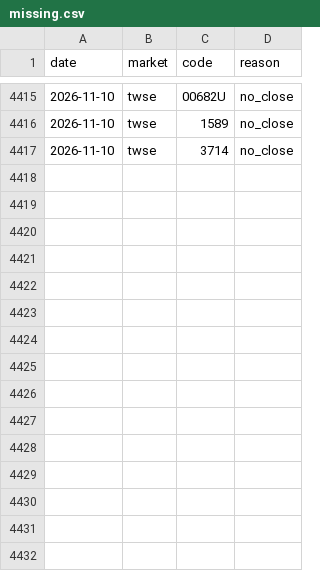
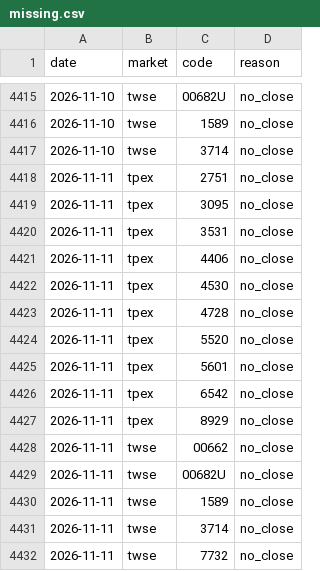
Before and after one commit to thomaschko/quietfolio-data, a CSV file: margin_hist/missing.csv, drawn as a sheet; only a part is shown, gaps mark what is left out; the diff names each change by its address in the sheet, - before the commit and + after, or states it on an @@ line.

```diff
--- a/margin_hist/missing.csv
+++ b/margin_hist/missing.csv
+row 4418: 2026-11-11 | tpex | 2751 | no_close
+row 4419: 2026-11-11 | tpex | 3095 | no_close
+row 4420: 2026-11-11 | tpex | 3531 | no_close
+row 4421: 2026-11-11 | tpex | 4406 | no_close
+row 4422: 2026-11-11 | tpex | 4530 | no_close
+row 4423: 2026-11-11 | tpex | 4728 | no_close
+row 4424: 2026-11-11 | tpex | 5520 | no_close
+row 4425: 2026-11-11 | tpex | 5601 | no_close
+row 4426: 2026-11-11 | tpex | 6542 | no_close
+row 4427: 2026-11-11 | tpex | 8929 | no_close
+row 4428: 2026-11-11 | twse | 00662 | no_close
+row 4429: 2026-11-11 | twse | 00682U | no_close
+row 4430: 2026-11-11 | twse | 1589 | no_close
+row 4431: 2026-11-11 | twse | 3714 | no_close
+row 4432: 2026-11-11 | twse | 7732 | no_close
```
Also changed, not shown: margin_hist/index.csv, margin_hist/official.csv, 8 other files.
